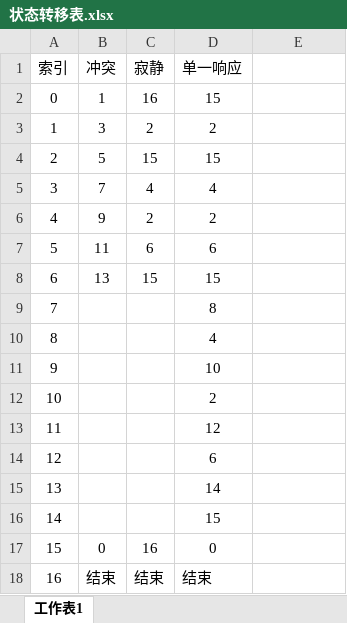
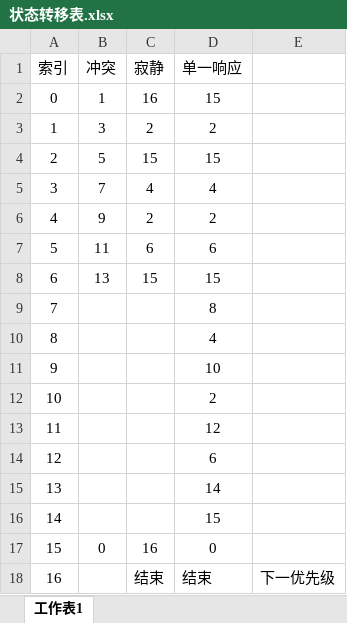
Before and after one commit to lililqth/Spin_MVB_EventArbitrate, an Excel workbook: 状态转移表.xlsx, sheet 工作表1, drawn as a sheet; values as stored, in another font and other column widths than the file's, no borders; the diff names each change by its address in the sheet, - before the commit and + after, or states it on an @@ line.

```diff
--- a/状态转移表.xlsx (sheet 工作表1)
+++ b/状态转移表.xlsx (sheet 工作表1)
-B18 (冲突): 结束
+B18 (冲突): (empty)
-E18: (empty)
+E18: 下一优先级
```
Also changed, not shown: 5 other files.
